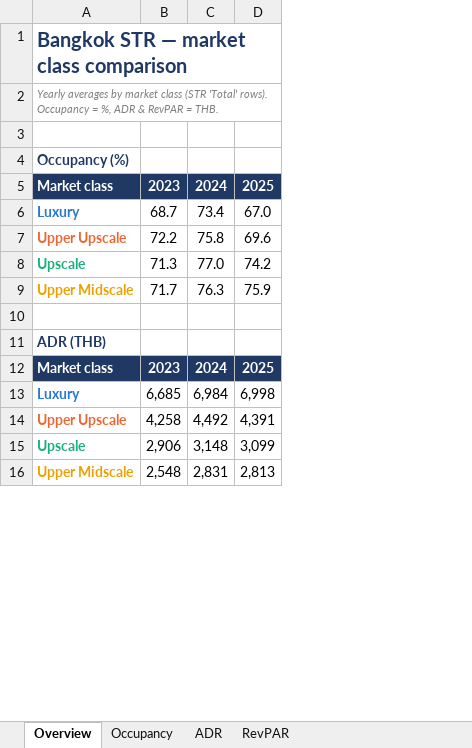
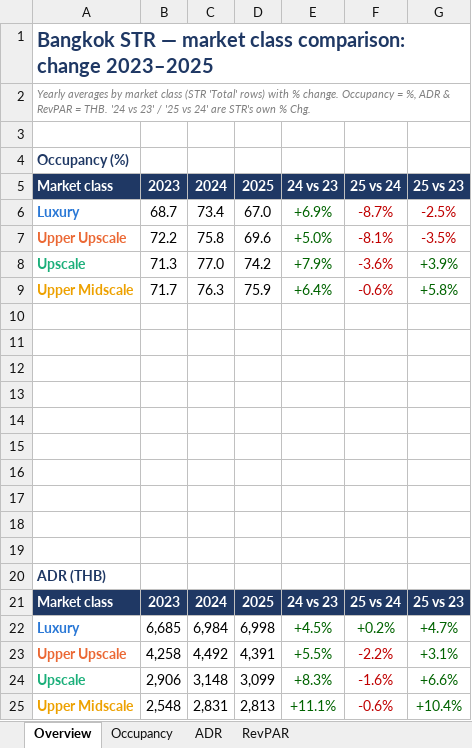
Before and after one commit to Chavin2543/mae-workspace, an Excel workbook: output/STR_Bangkok_by_segment_2023-2025.xlsx, sheet Overview, drawn as a sheet; only a part is shown; values as stored, in another font and other column widths than the file's, no borders; charts and pictures not drawn; the diff covers the shown part only; the diff names each change by its address in the sheet, - before the commit and + after, or states it on an @@ line.

```diff
--- a/output/STR_Bangkok_by_segment_2023-2025.xlsx (sheet Overview)
+++ b/output/STR_Bangkok_by_segment_2023-2025.xlsx (sheet Overview)
+column E, rows 5-9: 24 vs 23 | +6.9% | +5.0% | +7.9% | +6.4%; rows 21-25: 24 vs 23 | +4.5% | +5.5% | +8.3% | +11.1%
+column F, rows 5-9: 25 vs 24 | -8.7% | -8.1% | -3.6% | -0.6%; rows 21-25: 25 vs 24 | +0.2% | -2.2% | -1.6% | -0.6%
+column G, rows 5-9: 25 vs 23 | -2.5% | -3.5% | +3.9% | +5.8%; rows 21-25: 25 vs 23 | +4.7% | +3.1% | +6.6% | +10.4%
-A1: …market class comparison
+A1: …market class comparison: change 2023–2025
-A2: …(STR 'Total' rows). Occupancy = %, ADR & RevPAR = THB.
+A2: …(STR 'Total' rows) with % change. Occupancy = %, ADR & RevPAR = THB. '24 vs 23' / '25 vs 24' are STR's own % Chg.
+row 11: (empty)
+row 12: (empty)
+row 13: (empty)
+row 14: (empty)
+row 15: (empty)
+row 16: (empty)
+row 17: (empty)
+row 18: (empty)
+row 19: (empty)
```
Also changed, not shown: 9 added rows elsewhere in this sheet, charts or pictures, 5 other files.
